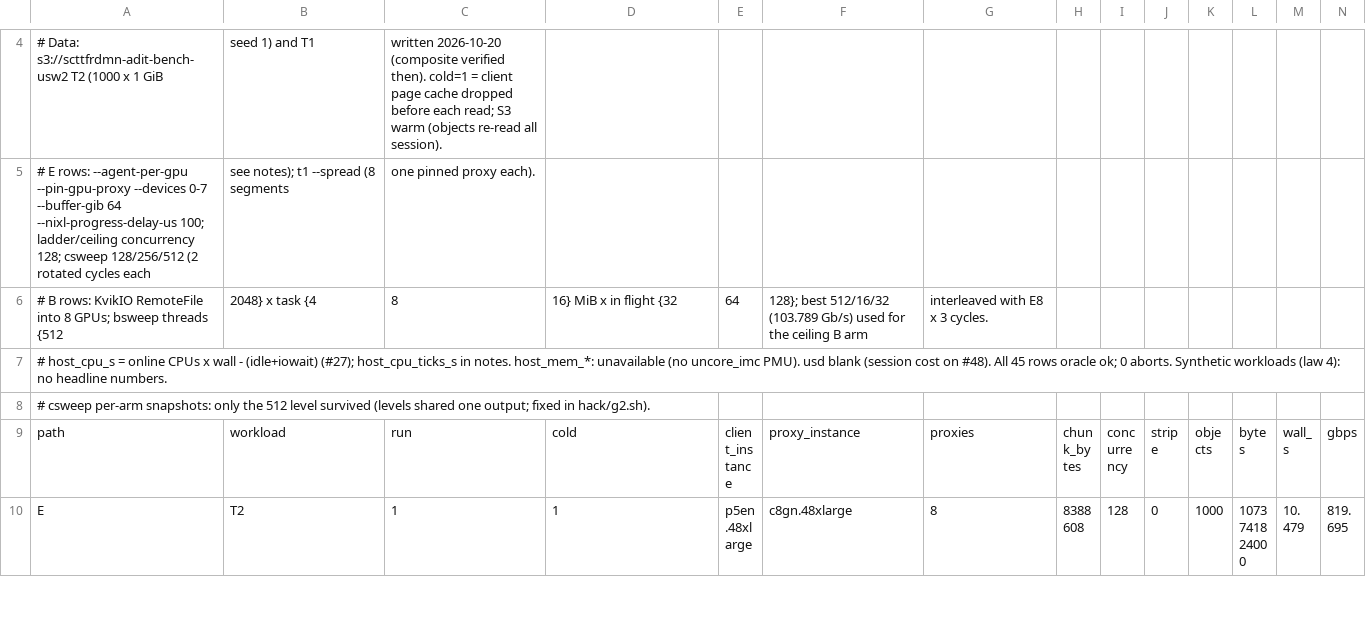
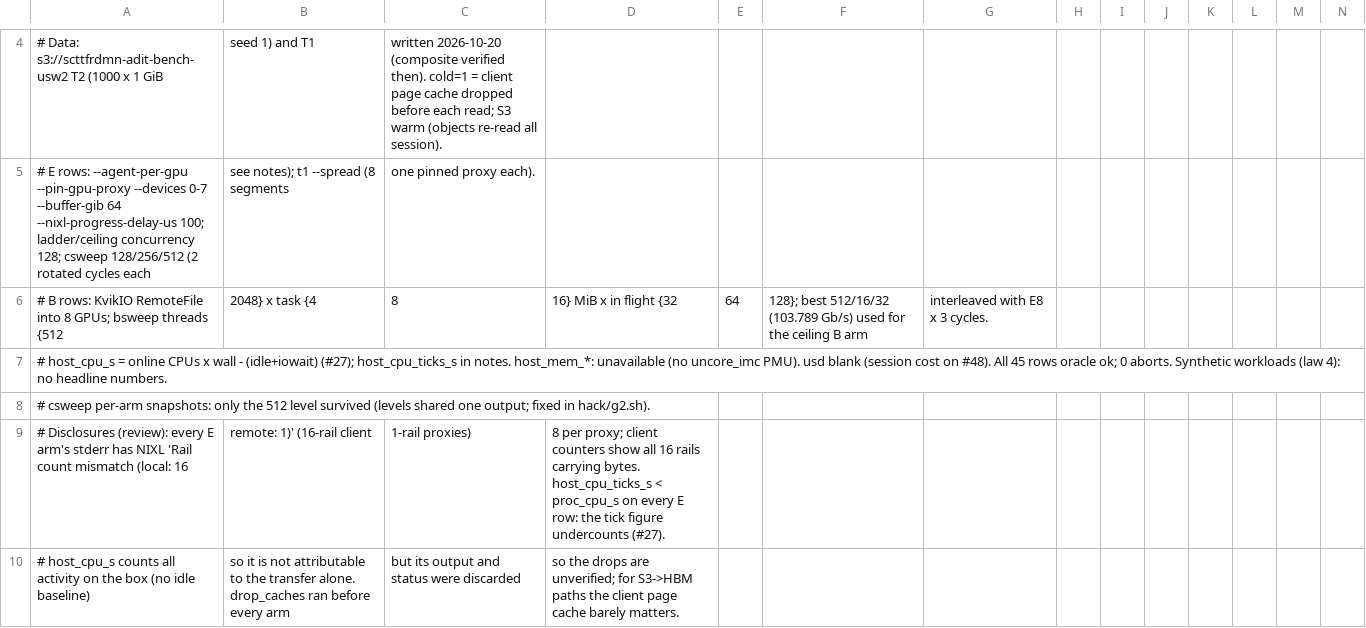
Before and after one commit to scttfrdmn/adit, a CSV file: bench/results/paths-g2r3.csv, drawn as a sheet; only a part is shown, gaps mark what is left out; the shorter side is filled out with more unchanged rows; rows hold the shown columns only; the diff covers the shown part only; the diff names each change by its address in the sheet, - before the commit and + after, or states it on an @@ line.

Commit message:
bench(g2): run-3 CSV disclosures per review (#48)

```diff
--- a/bench/results/paths-g2r3.csv
+++ b/bench/results/paths-g2r3.csv
+row 9: # Disclosures (review): every E arm's stderr has NIXL 'Rail count mismatch (local: 16 | remote: 1)' (16-rail client | 1-rail proxies) | 8 per proxy; client counters show all 16 rails carrying bytes. host_cpu_ticks_s < proc_cpu_s on every E row: the tick figure undercounts (#27).
+row 10: # host_cpu_s counts all activity on the box (no idle baseline) | so it is not attributable to the transfer alone. drop_caches ran before every arm | but its output and status were discarded | so the drops are unverified; for S3->HBM paths the client page cache barely matters.
```
Also changed, not shown: 2 added rows elsewhere in this file.
